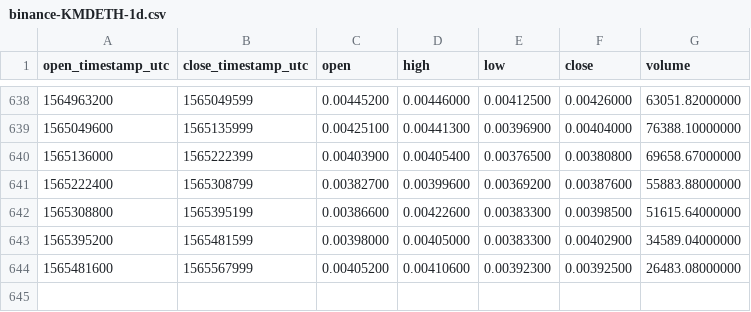
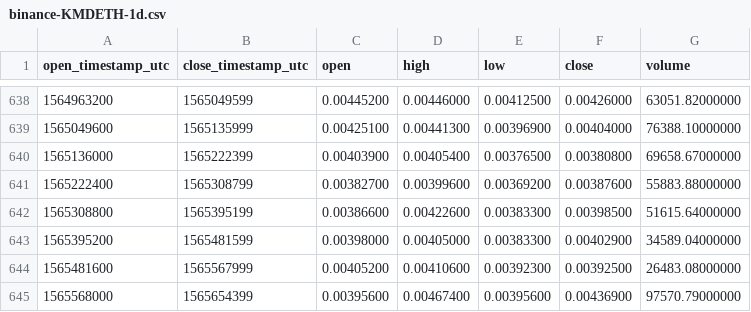
Before and after one commit to cryptobigbro/binance-KMDETH, a CSV file: binance-KMDETH-1d.csv, drawn as a sheet; only a part is shown, gaps mark what is left out.

Commit message:
Update OHLCV data.

```diff
--- a/binance-KMDETH-1d.csv
+++ b/binance-KMDETH-1d.csv
@@ -644 +644,2 @@ open_timestamp_utc,close_timestamp_utc,open,high,low,close,volume
 1565481600,1565567999,0.00405200,0.00410600,0.00392300,0.00392500,26483.08000000
+1565568000,1565654399,0.00395600,0.00467400,0.00395600,0.00436900,97570.79000000
```
Also changed, not shown: 1 other file.
